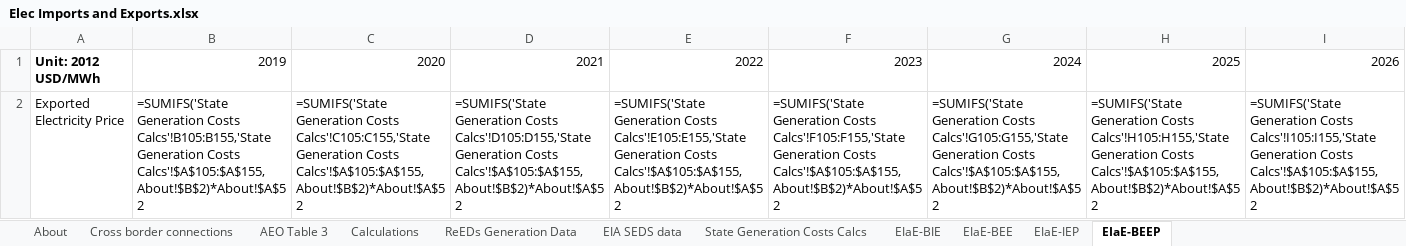
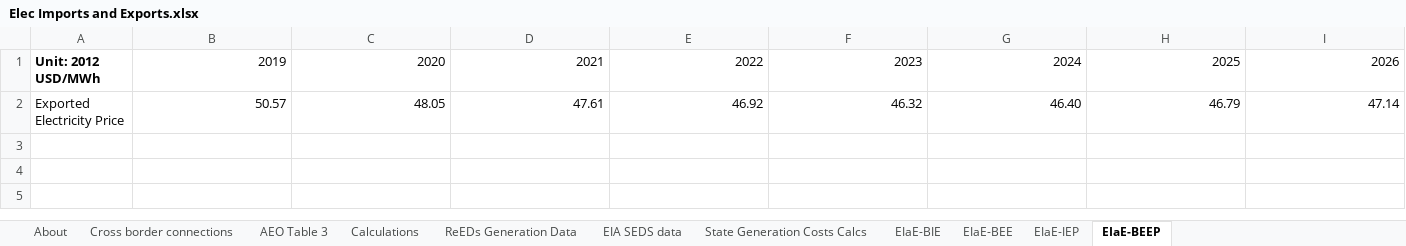
Before and after one commit to EnergyInnovation/eps-virginia, an Excel workbook: InputData/elec/EIaE/Elec Imports and Exports.xlsx, sheet EIaE-BEEP, drawn as a sheet; only a part is shown; values as stored, in another font and other column widths than the file's, no borders; formulas without a stored value are shown as written; removed rows and columns are numbered as before the commit, all else as after; rows hold the shown columns only; the diff names each change by its address in the sheet, - before the commit and + after, or states it on an @@ line.

Commit message:
Updated BECF and Elae - customized to match generation

```diff
--- a/InputData/elec/EIaE/Elec Imports and Exports.xlsx (sheet EIaE-BEEP)
+++ b/InputData/elec/EIaE/Elec Imports and Exports.xlsx (sheet EIaE-BEEP)
-row 2: Exported Electricity Price | =SUMIFS('State Generation Costs Calcs'!B105:B155,'State Generation Costs Calcs'!$A$105:$A$155,About!$B$2)*About!$A$52 | =SUMIFS('State Generation Costs Calcs'!C105:C155,'State Generation Costs Calcs'!$A$105:$A$155,About!$B$2)*About!$A$52 | =SUMIFS('State Generation Costs Calcs'!D105:D155,'State Generation Costs Calcs'!$A$105:$A$155,About!$B$2)*About!$A$52 | =SUMIFS('State Generation Costs Calcs'!E105:E155,'State Generation Costs Calcs'!$A$105:$A$155,About!$B$2)*About!$A$52 | =SUMIFS('State Generation Costs Calcs'!F105:F155,'State Generation Costs Calcs'!$A$105:$A$155,About!$B$2)*About!$A$52 | =SUMIFS('State Generation Costs Calcs'!G105:G155,'State Generation Costs Calcs'!$A$105:$A$155,About!$B$2)*About!$A$52 | =SUMIFS('State Generation Costs Calcs'!H105:H155,'State Generation Costs Calcs'!$A$105:$A$155,About!$B$2)*About!$A$52 | =SUMIFS('State Generation Costs Calcs'!I105:I155,'State Generation Costs Calcs'!$A$105:$A$155,About!$B$2)*About!$A$52
+row 2: Exported Electricity Price | 50.57 | 48.05 | 47.61 | 46.92 | 46.32 | 46.40 | 46.79 | 47.14
```
Also changed, not shown: sheet ReEDs Generation Data, sheet State Generation Costs Calcs, sheet Calculations, sheet EIA SEDS data, sheet EIaE-BIE, sheet Cross border connections, 3 more sheets, InputData/elec/BECF/BAU Expected Capacity Factors.xlsx, InputData/elec/BPMCCS/BAU Pol Mandated Cap Const Sched.xlsx, 5 other files.
